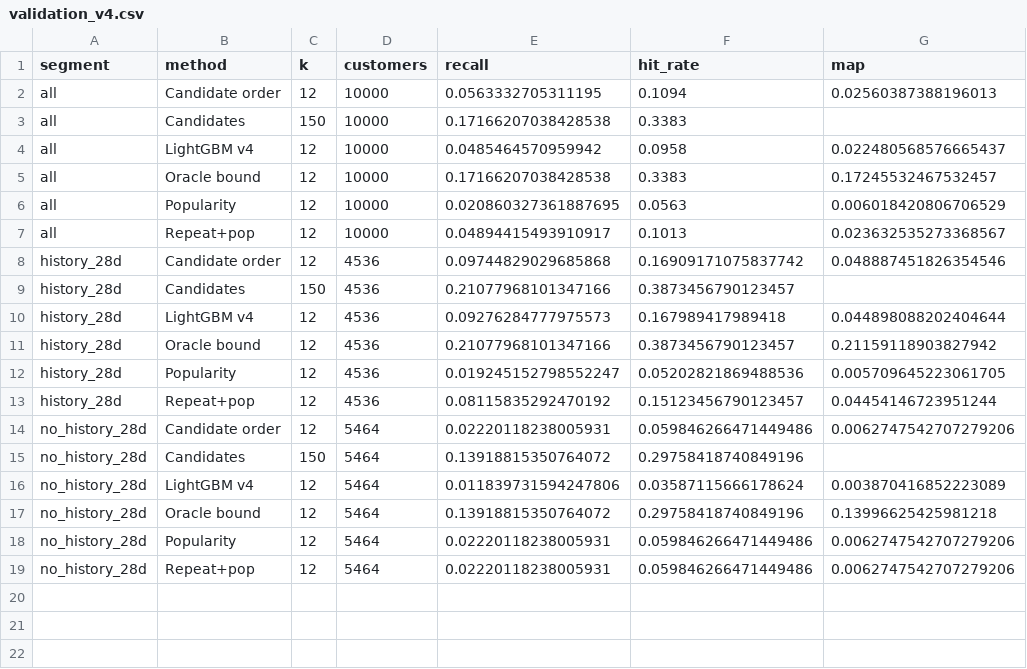
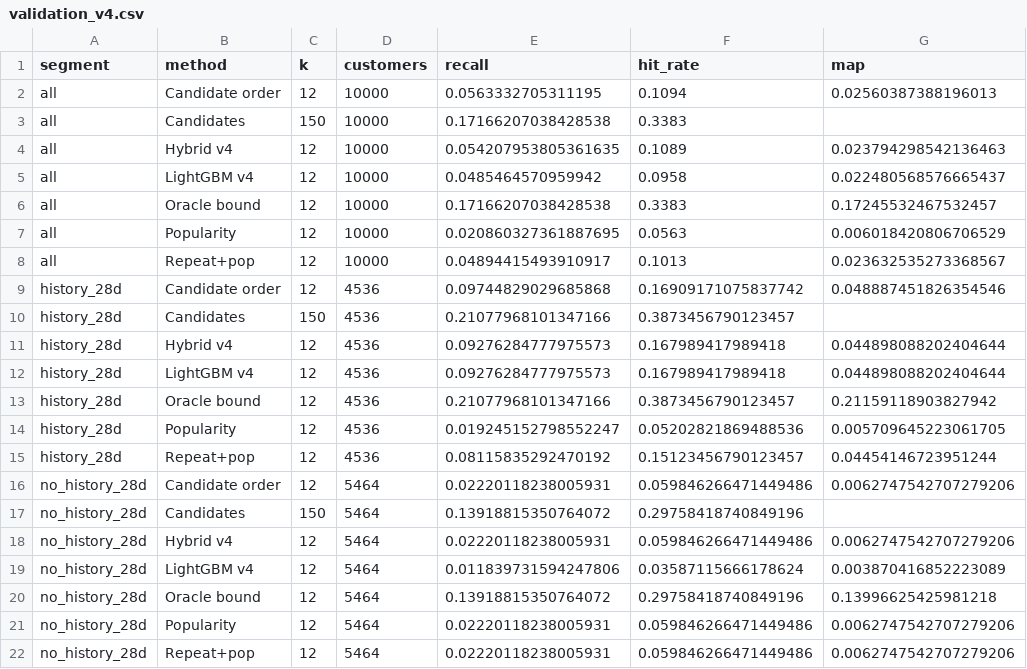
Before and after one commit to YavuzahmetR/hm-two-stage-recommender, a CSV file: reports/metrics/validation_v4.csv, drawn as a sheet.

Commit message:
eval: compare popularity fallback for customers without recent history(Hybrid)

```diff
--- a/reports/metrics/validation_v4.csv
+++ b/reports/metrics/validation_v4.csv
@@ -3,2 +3,3 @@ all,Candidate order,12,10000,0.0563332705311195,0.1094,0.02560387388196013
 all,Candidates,150,10000,0.17166207038428538,0.3383,
+all,Hybrid v4,12,10000,0.054207953805361635,0.1089,0.023794298542136463
 all,LightGBM v4,12,10000,0.0485464570959942,0.0958,0.022480568576665437
@@ -9,2 +10,3 @@ history_28d,Candidate order,12,4536,0.09744829029685868,0.16909171075837742,0.04
 history_28d,Candidates,150,4536,0.21077968101347166,0.3873456790123457,
+history_28d,Hybrid v4,12,4536,0.09276284777975573,0.167989417989418,0.044898088202404644
 history_28d,LightGBM v4,12,4536,0.09276284777975573,0.167989417989418,0.044898088202404644
@@ -15,2 +17,3 @@ no_history_28d,Candidate order,12,5464,0.02220118238005931,0.059846266471449486,
 no_history_28d,Candidates,150,5464,0.13918815350764072,0.29758418740849196,
+no_history_28d,Hybrid v4,12,5464,0.02220118238005931,0.059846266471449486,0.0062747542707279206
 no_history_28d,LightGBM v4,12,5464,0.011839731594247806,0.03587115666178624,0.003870416852223089
```
Also changed, not shown: 1 other file.
